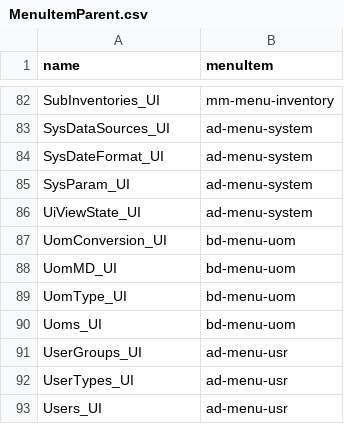
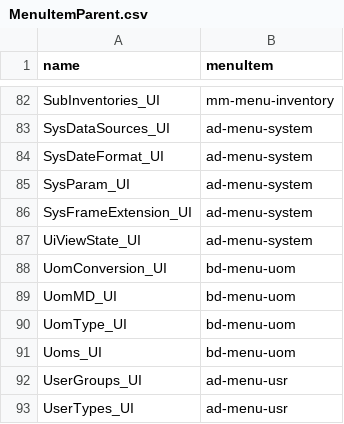
Before and after one commit to nan21/nan21.dnet.modules, a CSV file: nan21.dnet.module.ad/nan21.dnet.module.ad.data/src/main/resources/net/nan21/dnet/module/ad/data/usr/MenuItemParent.csv, drawn as a sheet; only a part is shown, gaps mark what is left out; the shorter side is filled out with more unchanged rows; the diff names each change by its address in the sheet, - before the commit and + after, or states it on an @@ line.

```diff
--- a/nan21.dnet.module.ad/nan21.dnet.module.ad.data/src/main/resources/net/nan21/dnet/module/ad/data/usr/MenuItemParent.csv
+++ b/nan21.dnet.module.ad/nan21.dnet.module.ad.data/src/main/resources/net/nan21/dnet/module/ad/data/usr/MenuItemParent.csv
+row 86: SysFrameExtension_UI | ad-menu-system
```
Also changed, not shown: nan21.dnet.module.ad/nan21.dnet.module.ad.data/src/main/resources/net/nan21/dnet/module/ad/data/usr/MenuItem.csv.
